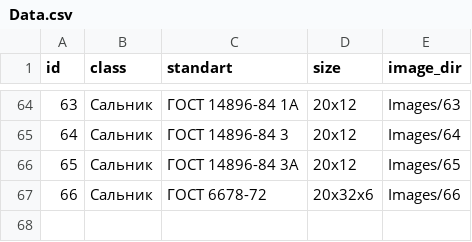
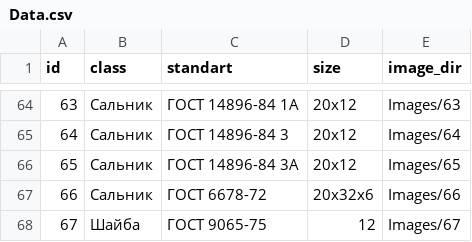
Before and after one commit to Shrek4/cad-dataset, a CSV file: Data.csv, drawn as a sheet; only a part is shown, gaps mark what is left out.

Commit message:
updated data

```diff
--- a/Data.csv
+++ b/Data.csv
@@ -67 +67,2 @@ id;class;standart;size;image_dir
 66;Сальник;ГОСТ 6678-72;20x32x6;Images/66
+67;Шайба;ГОСТ 9065-75;12;Images/67
```
Also changed, not shown: 7 other files.
